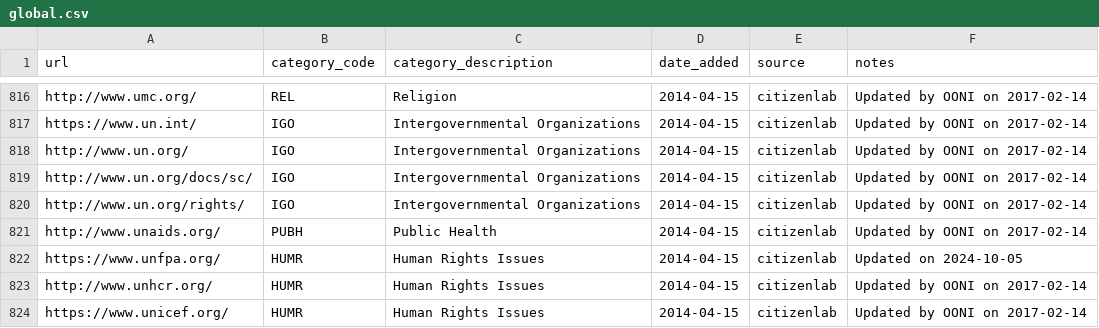
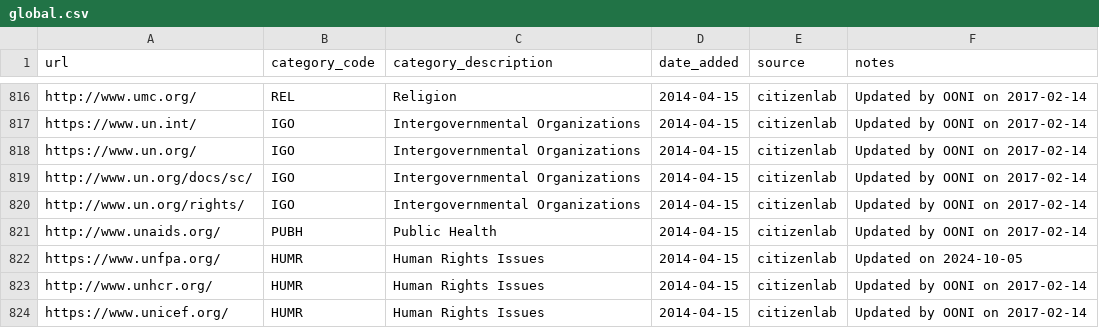
Before and after one commit to citizenlab/test-lists, a CSV file: lists/global.csv, drawn as a sheet; only a part is shown, gaps mark what is left out.

Commit message:
moved to https

```diff
--- a/lists/global.csv
+++ b/lists/global.csv
@@ -817,3 +817,3 @@ http://www.umc.org/,REL,Religion,2014-04-15,citizenlab,Updated by OONI on 2017-0
 https://www.un.int/,IGO,Intergovernmental Organizations,2014-04-15,citizenlab,Updated by OONI on 2017-02-14
-http://www.un.org/,IGO,Intergovernmental Organizations,2014-04-15,citizenlab,Updated by OONI on 2017-02-14
+https://www.un.org/,IGO,Intergovernmental Organizations,2014-04-15,citizenlab,Updated by OONI on 2017-02-14
 http://www.un.org/docs/sc/,IGO,Intergovernmental Organizations,2014-04-15,citizenlab,Updated by OONI on 2017-02-14
```
